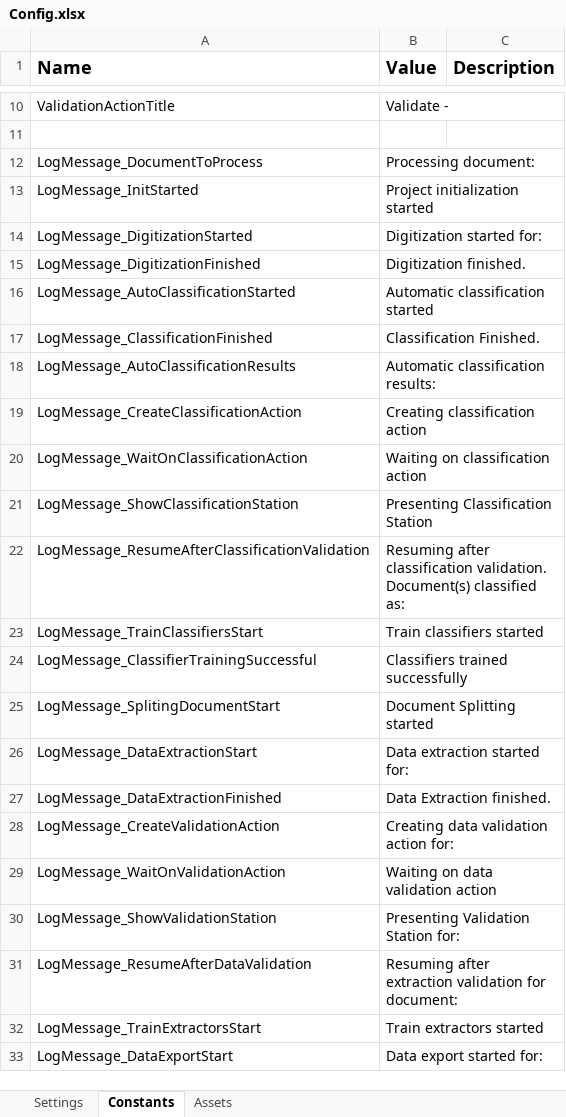
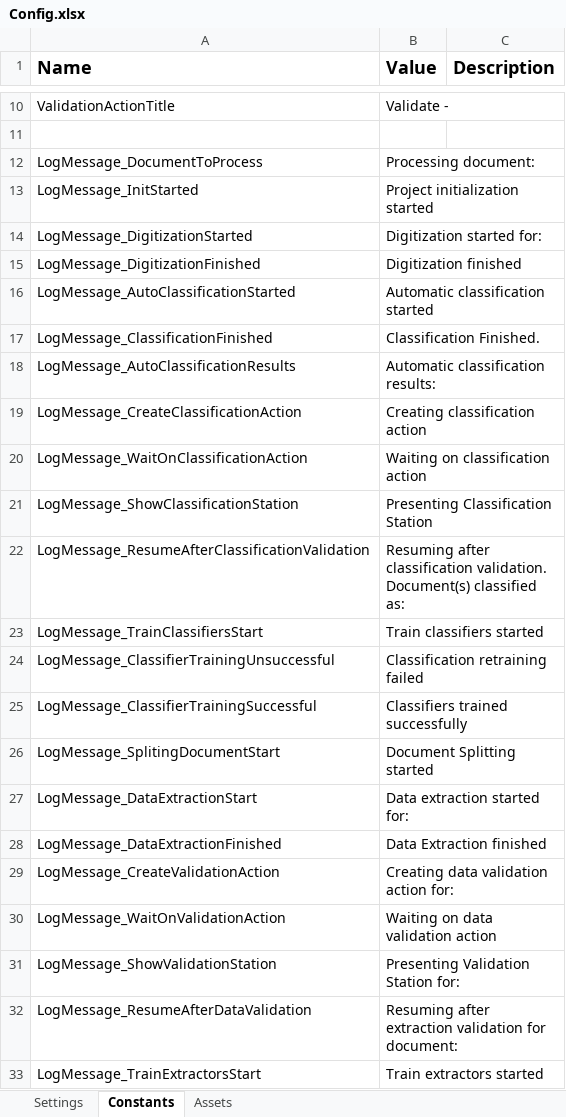
Before and after one commit to UiPath-Services/StudioTemplates, an Excel workbook: DocumentUnderstandingProcess/VB/Data/Config.xlsx, sheet Constants, drawn as a sheet; only a part is shown, gaps mark what is left out; the shorter side is filled out with more unchanged rows; values as stored, in another font and other column widths than the file's, no borders; addresses are those after the commit; the diff names each change by its address in the sheet, - before the commit and + after, or states it on an @@ line.

Commit message:
- Created Lockfile and Unlockfile for train classifiers. - Reconfigured TrainClassifiers.xaml to include the lock/unlock files.

```diff
--- a/DocumentUnderstandingProcess/VB/Data/Config.xlsx (sheet Constants)
+++ b/DocumentUnderstandingProcess/VB/Data/Config.xlsx (sheet Constants)
-B15 (Value): Digitization finished.
+B15 (Value): Digitization finished
+row 24: LogMessage_ClassifierTrainingUnsuccessful | Classification retraining failed
-B28 (Value): Data Extraction finished.
+B28 (Value): Data Extraction finished
```
Also changed, not shown: 4 other files.
